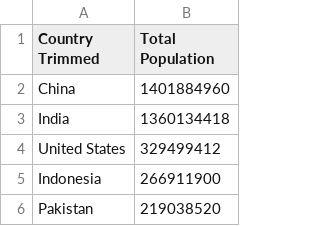
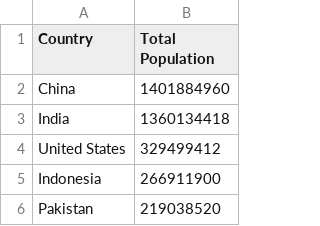
Before and after one commit to nickscript0/links, a CSV file: data/world-population-by-country-wikipedia-2020-03-23.csv, drawn as a sheet; only a part is shown.

Commit message:
Update world-population-by-country-wikipedia-2020-03-23.csv

```diff
--- a/data/world-population-by-country-wikipedia-2020-03-23.csv
+++ b/data/world-population-by-country-wikipedia-2020-03-23.csv
@@ -1,2 +1,2 @@
-Country Trimmed,Total Population
+Country,Total Population
 China,1401884960
```
